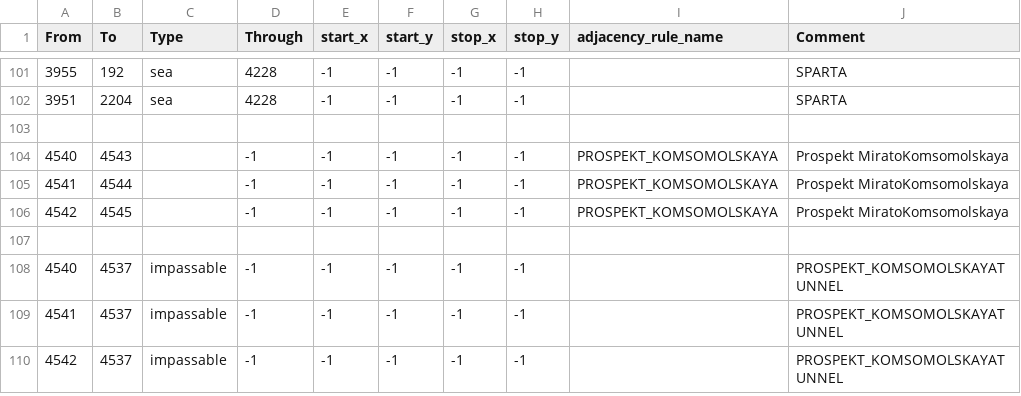
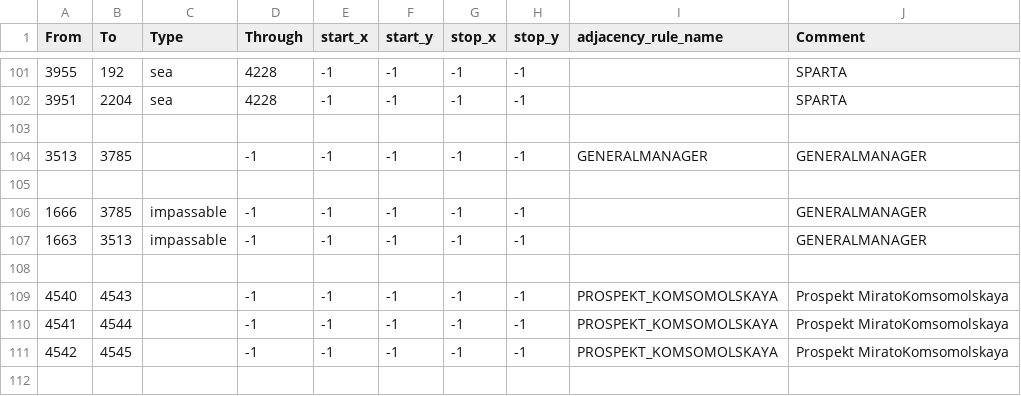
Before and after one commit to Albanianandproud/Metro-Gensis, a CSV file: Metro/map/adjacencies.csv, drawn as a sheet; only a part is shown, gaps mark what is left out; the shorter side is filled out with more unchanged rows.

Commit message:
Bouder War and bunker General Manager

```diff
--- a/Metro/map/adjacencies.csv
+++ b/Metro/map/adjacencies.csv
@@ -103,2 +103,7 @@ From;To;Type;Through;start_x;start_y;stop_x;stop_y;adjacency_rule_name;Comment
 
+3513;3785;;-1;-1;-1;-1;-1;GENERALMANAGER;GENERALMANAGER
+
+1666;3785;impassable;-1;-1;-1;-1;-1;;GENERALMANAGER
+1663;3513;impassable;-1;-1;-1;-1;-1;;GENERALMANAGER
+
 4540;4543;;-1;-1;-1;-1;-1;PROSPEKT_KOMSOMOLSKAYA;Prospekt MiratoKomsomolskaya
```
Also changed, not shown: Metro/map/definition.csv, 51 other files.
